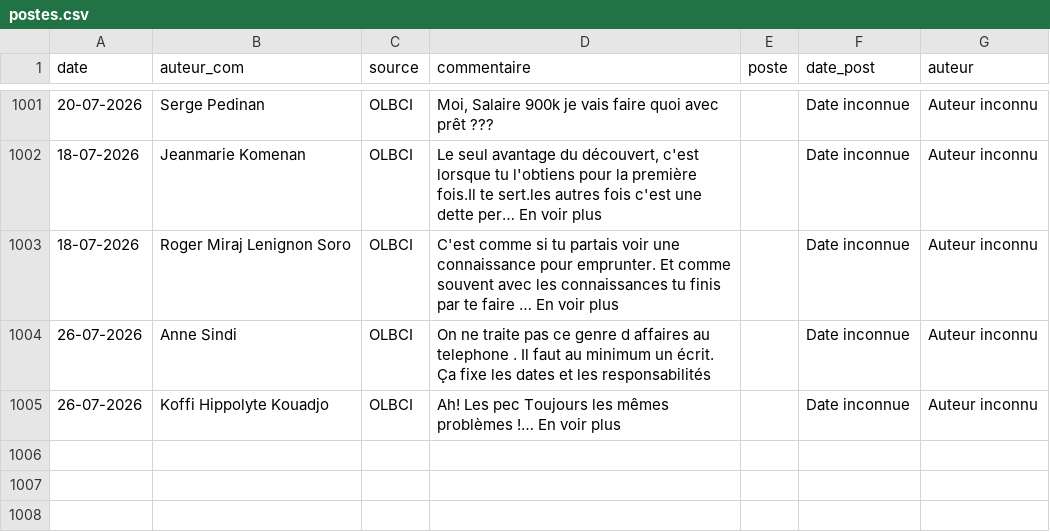
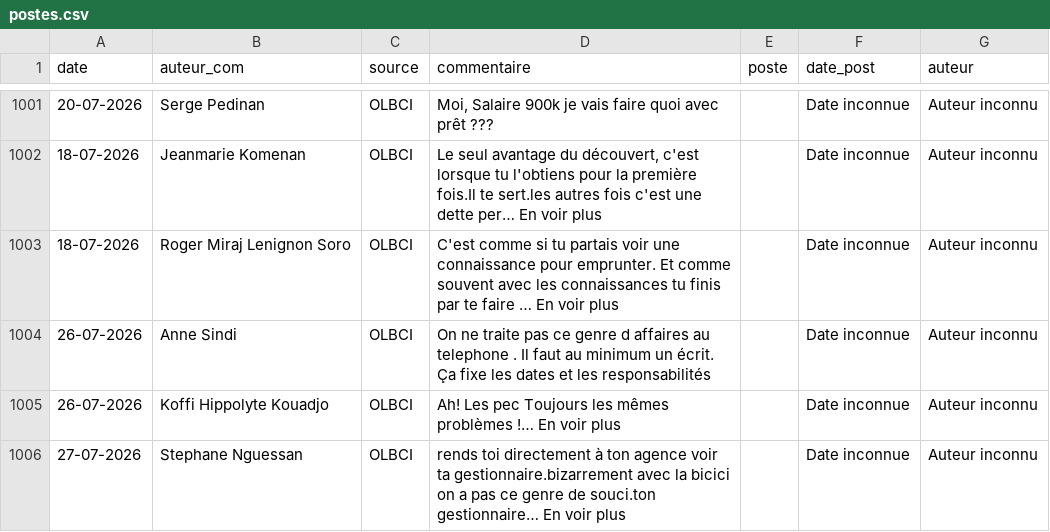
Before and after one commit to Develop-market/Analyse-de-Sentiments, a CSV file: postes.csv, drawn as a sheet; only a part is shown, gaps mark what is left out; the diff names each change by its address in the sheet, - before the commit and + after, or states it on an @@ line.

```diff
--- a/postes.csv
+++ b/postes.csv
+row 1006: 27-07-2026 | Stephane Nguessan | OLBCI | rends toi directement à ton agence voir ta gestionnaire.bizarrement avec la bicici on a pas ce genre de souci.ton gestionnaire… En voir plus |  | Date inconnue | Auteur inconnu
```
Also changed, not shown: 3 other files.
